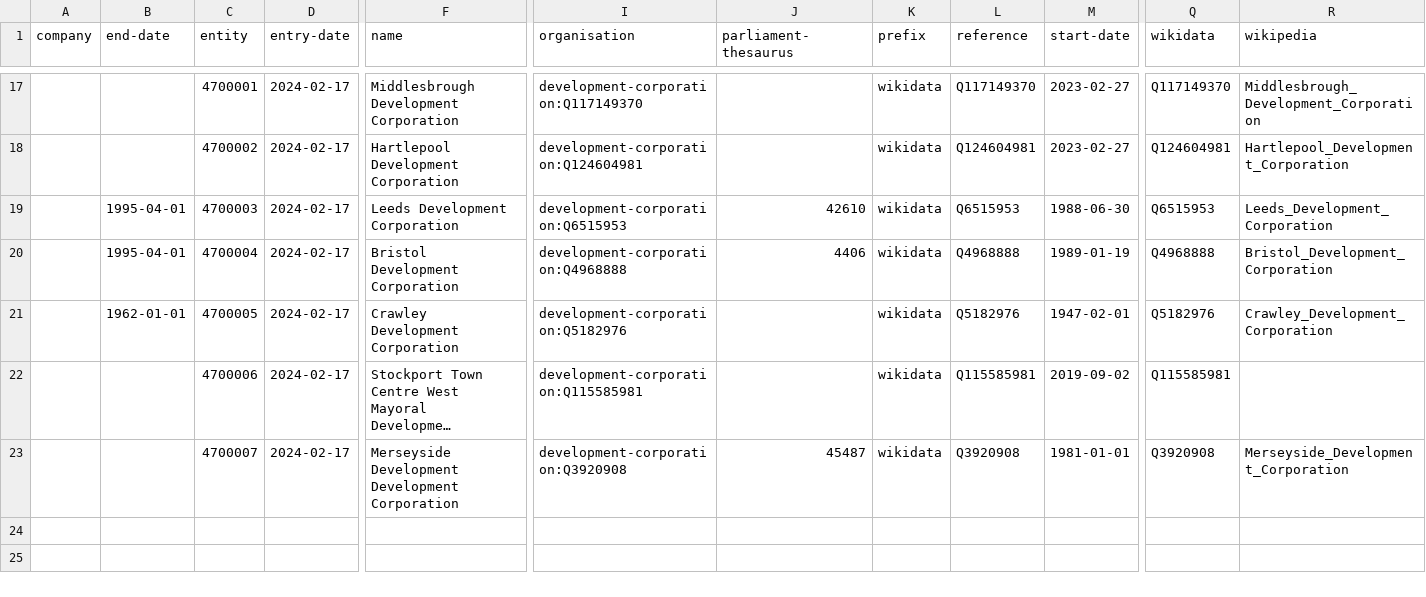
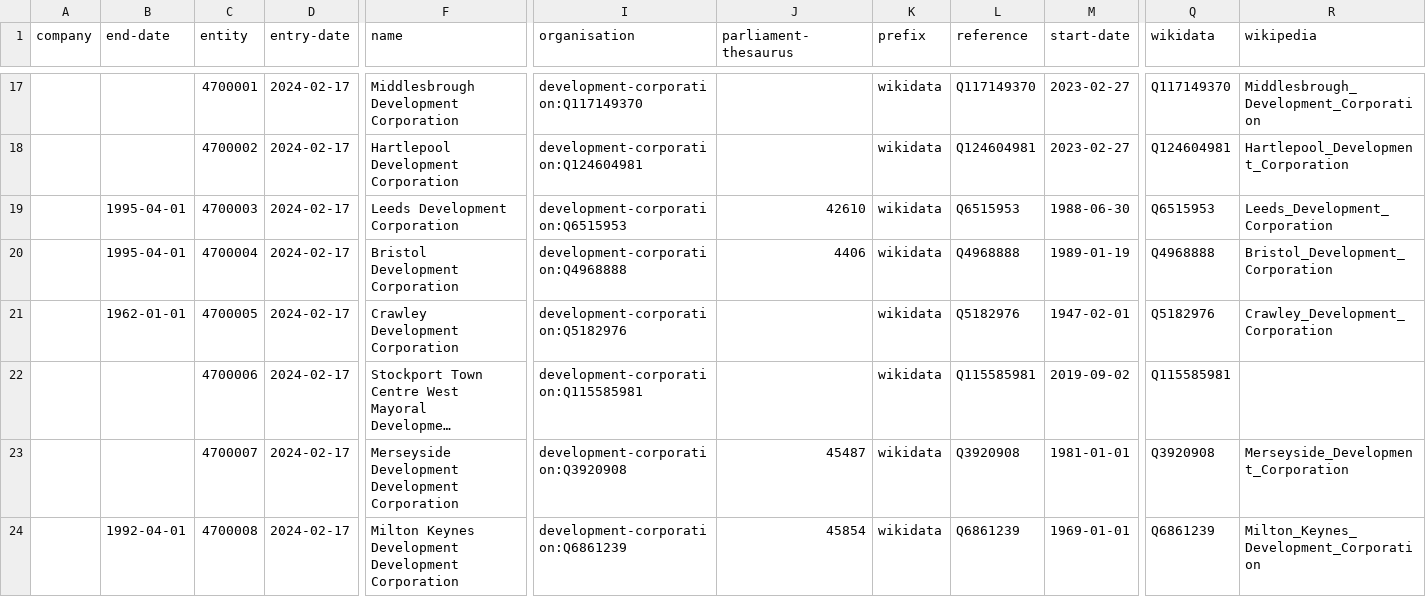
Before and after one commit to digital-land/organisation-collection, a CSV file: data/development-corporation.csv, drawn as a sheet; only a part is shown, gaps mark what is left out; long unchanged cells end in …; rows hold the shown columns only; the diff names each change by its address in the sheet, - before the commit and + after, or states it on an @@ line.

Commit message:
Milton Keynes DC

```diff
--- a/data/development-corporation.csv
+++ b/data/development-corporation.csv
+row 24:  | 1992-04-01 | 4700008 | 2024-02-17 | Milton Keynes Development Development Corporation | development-corporation:Q6861239 | 45854 | wikidata | Q6861239 | 1969-01-01 | Q6861239 | Milton_Keynes_Development_Corporation
```
Also changed, not shown: pipeline/lookup.csv.
